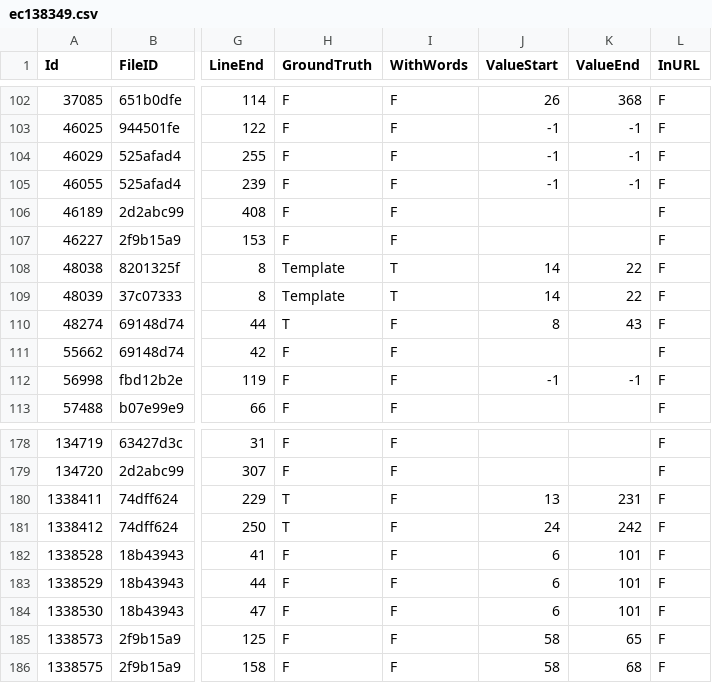
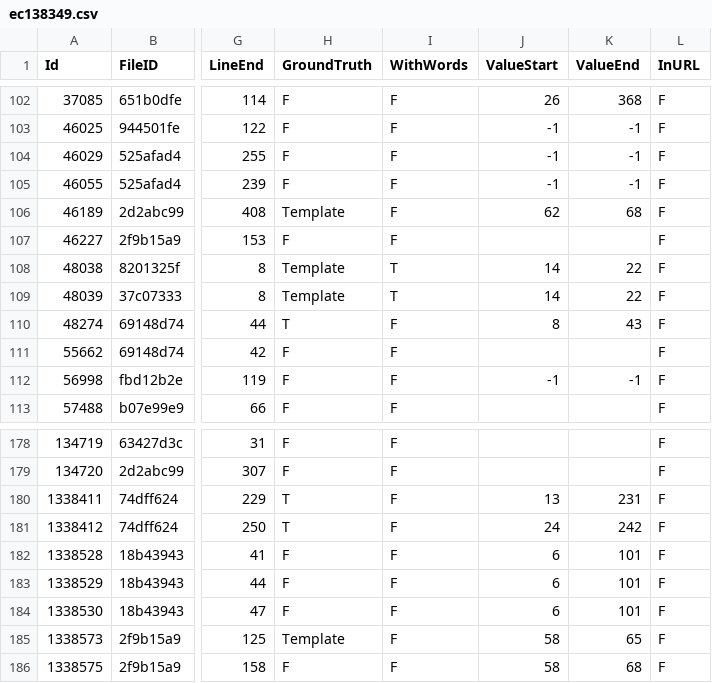
Before and after one commit to Samsung/CredData, a CSV file: meta/ec138349.csv, drawn as a sheet; only a part is shown, gaps mark what is left out; the diff names each change by its address in the sheet, - before the commit and + after, or states it on an @@ line.

```diff
--- a/meta/ec138349.csv
+++ b/meta/ec138349.csv
-H106 (GroundTruth): F
+H106 (GroundTruth): Template
-J106 (ValueStart): (empty)
+J106 (ValueStart): 62
-K106 (ValueEnd): (empty)
+K106 (ValueEnd): 68
-H185 (GroundTruth): F
+H185 (GroundTruth): Template
```
Also changed, not shown: meta/81cd05d0.csv, 2 other files.
